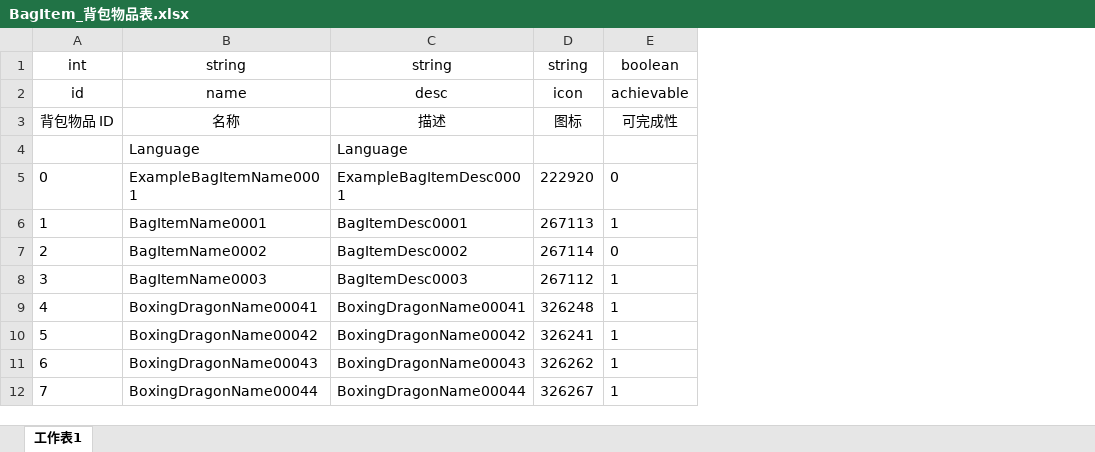
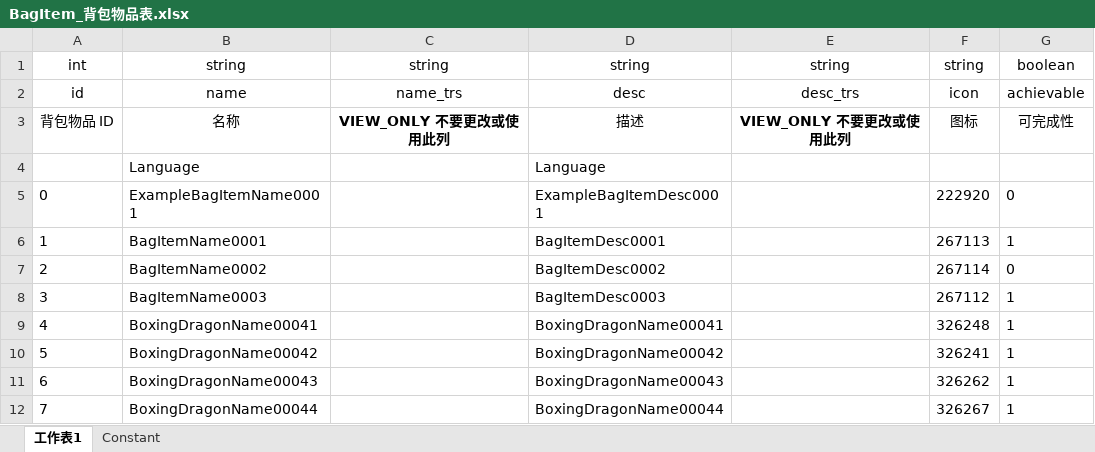
Before and after one commit to mobox-lab/dragonverse, an Excel workbook: dragon-verse/Excels/BagItem_背包物品表.xlsx, sheet 工作表1, drawn as a sheet; only a part is shown; values as stored, in another font and other column widths than the file's, no borders; the diff names each change by its address in the sheet, - before the commit and + after, or states it on an @@ line.

Commit message:
feat: update BagItem table

```diff
--- a/dragon-verse/Excels/BagItem_背包物品表.xlsx (sheet 工作表1)
+++ b/dragon-verse/Excels/BagItem_背包物品表.xlsx (sheet 工作表1)
+sheet tab: Constant
+column C, rows 1-3: string | name_trs | VIEW_ONLY 不要更改或使用此列
+column E, rows 1-3: string | desc_trs | VIEW_ONLY 不要更改或使用此列
```
Also changed, not shown: dragon-verse/Excels/Dragon_龙表.xlsx.
